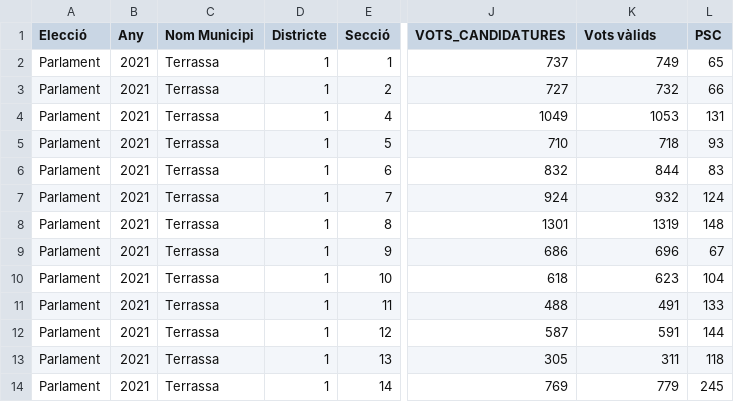
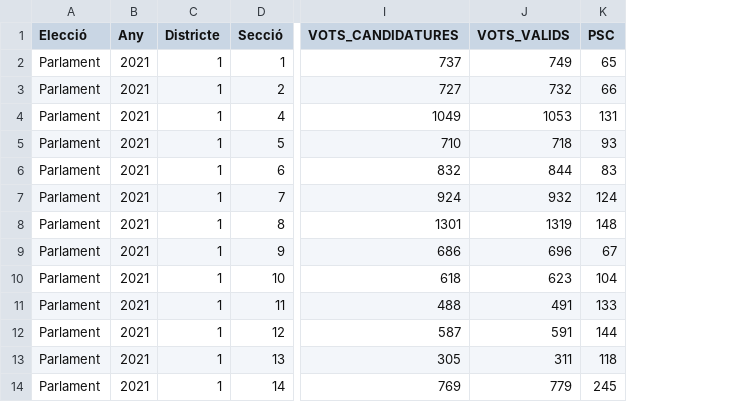
Before and after one commit to PauBelloPerez/Eleccions-Terrassa, a CSV file: Parlament2021CSV.csv, drawn as a sheet; only a part is shown, gaps mark what is left out; removed rows and columns are numbered as before the commit, all else as after; the diff names each change by its address in the sheet, - before the commit and + after, or states it on an @@ line.

```diff
--- a/Parlament2021CSV.csv
+++ b/Parlament2021CSV.csv
-column C (Nom Municipi), rows 2-14: all Terrassa
-J1: Vots vàlids
+J1: VOTS_VALIDS
```
Also changed, not shown: Parlament2010CSV.csv, Parlament2012CSV.csv, 6 other files.
